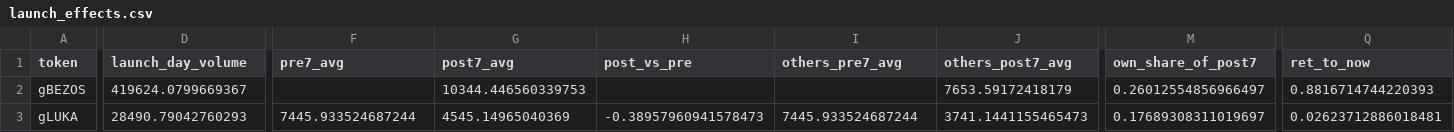
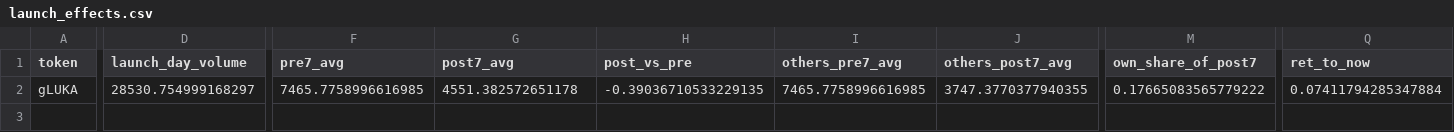
Before and after one commit to ozzyxbt/grail-analytics, a CSV file: out/launch_effects.csv, drawn as a sheet; only a part is shown, gaps mark what is left out; removed rows and columns are numbered as before the commit, all else as after; rows hold the shown columns only; the diff covers the shown part only; the diff names each change by its address in the sheet, - before the commit and + after, or states it on an @@ line.

```diff
--- a/out/launch_effects.csv
+++ b/out/launch_effects.csv
-row 2: gBEZOS | 419624.0799669367 |  | 10344.446560339753 |  |  | 7653.59172418179 | 0.26012554856966497 | 0.8816714744220393
-D2 (launch_day_volume): 28490.79042760293
+D2 (launch_day_volume): 28530.754999168297
-F2 (pre7_avg): 7445.933524687244
+F2 (pre7_avg): 7465.7758996616985
-G2 (post7_avg): 4545.14965040369
+G2 (post7_avg): 4551.382572651178
-H2 (post_vs_pre): -0.38957960941578473
+H2 (post_vs_pre): -0.39036710533229135
-I2 (others_pre7_avg): 7445.933524687244
+I2 (others_pre7_avg): 7465.7758996616985
-J2 (others_post7_avg): 3741.1441155465473
+J2 (others_post7_avg): 3747.3770377940355
-M2 (own_share_of_post7): 0.17689308311019697
+M2 (own_share_of_post7): 0.17665083565779222
-Q2 (ret_to_now): 0.02623712886018481
+Q2 (ret_to_now): 0.07411794285347884
```
Also changed, not shown: 1 edited cell elsewhere in this file, out/exclusive_mint_cohorts.csv, out/snipers.csv, 18 other files.
